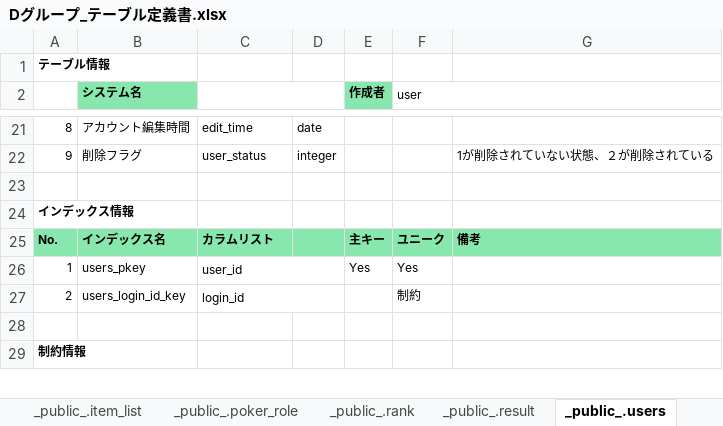
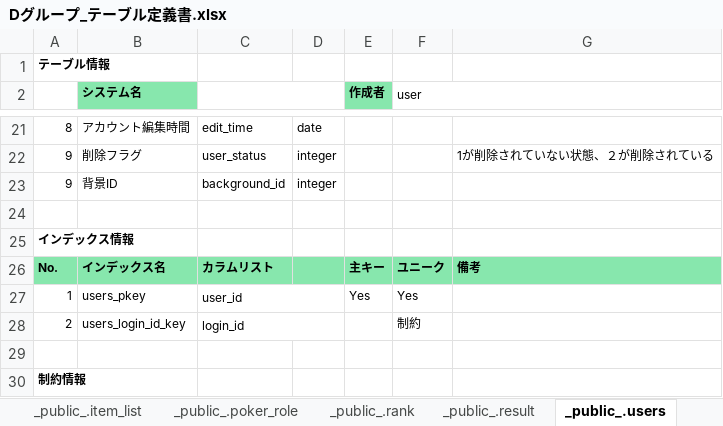
Before and after one commit to miyagiryusei/Excel, an Excel workbook: Dグループ_テーブル定義書.xlsx, sheet _public_.users, drawn as a sheet; only a part is shown, gaps mark what is left out; values as stored, in another font and other column widths than the file's, no borders; the diff names each change by its address in the sheet, - before the commit and + after, or states it on an @@ line.

Commit message:
テーブル定義書修正

```diff
--- a/Dグループ_テーブル定義書.xlsx (sheet _public_.users)
+++ b/Dグループ_テーブル定義書.xlsx (sheet _public_.users)
+row 23: 9 | 背景ID | background_id | integer
```
Also changed, not shown: sheet SQL, charts or pictures.
